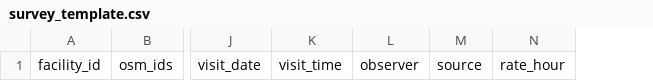
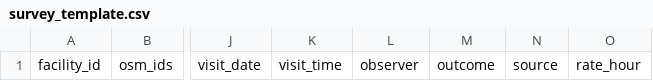
Before and after one commit to ndeogobernard/parkiq-location-intelligence, a CSV file: markets/franklin_oh/survey/survey_template.csv, drawn as a sheet; only a part is shown, gaps mark what is left out; the diff names each change by its address in the sheet, - before the commit and + after, or states it on an @@ line.

```diff
--- a/markets/franklin_oh/survey/survey_template.csv
+++ b/markets/franklin_oh/survey/survey_template.csv
+column M, row 1: outcome
```
Also changed, not shown: markets/franklin_oh/hospitals_cms.csv, markets/franklin_oh/survey/round1_sample.csv, 21 other files.
